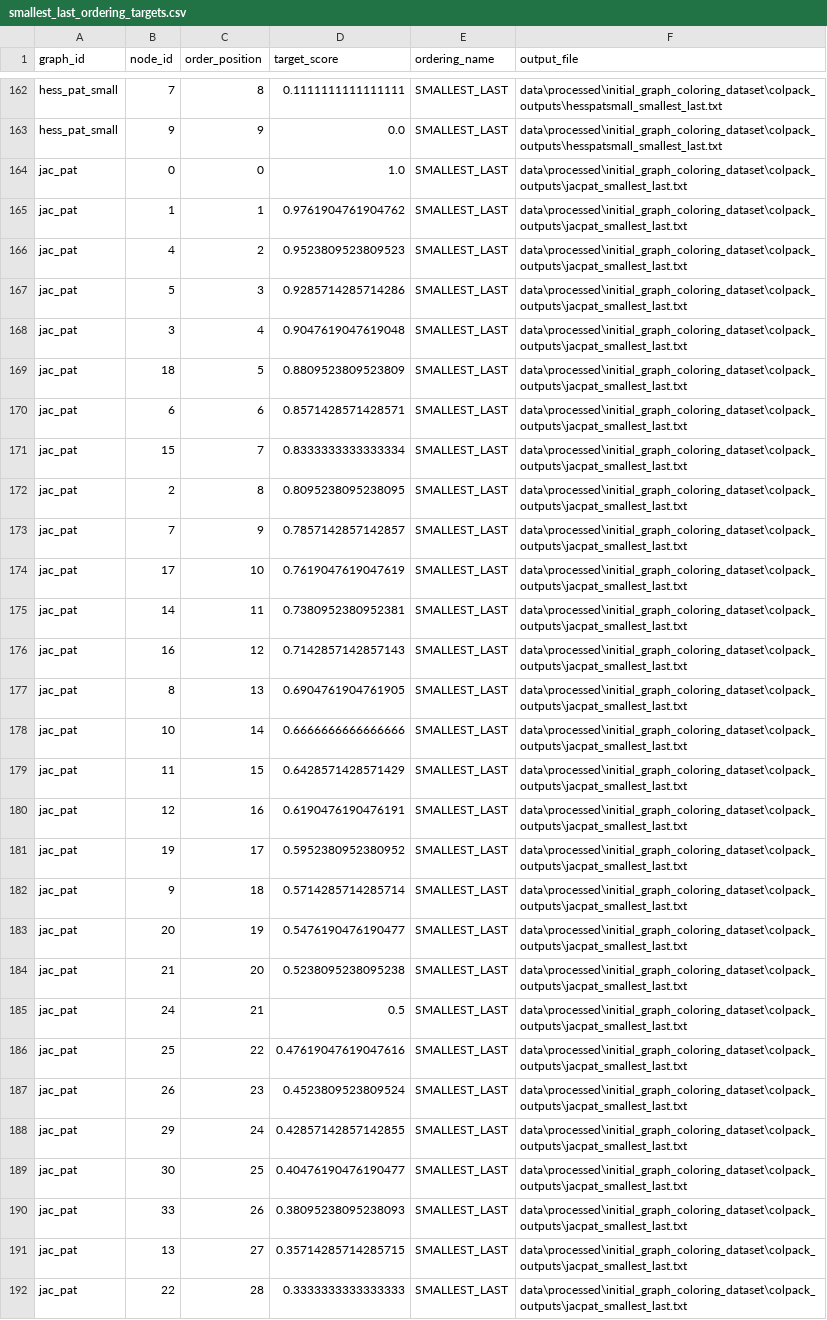
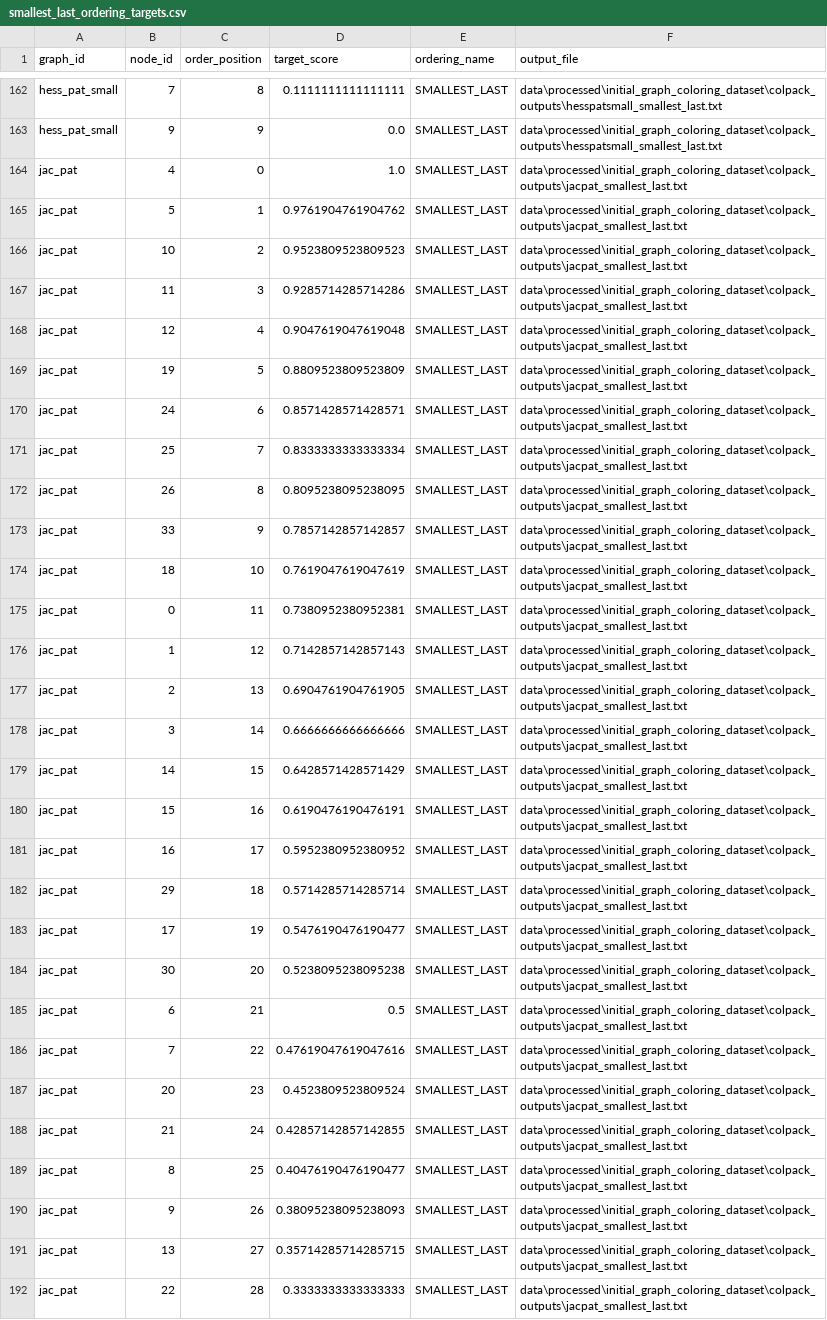
Before and after one commit to tanjilaislam414659/Thesis-implementation, a CSV file: data/processed/initial_graph_coloring_dataset/ordering_targets/smallest_last_ordering_targets.csv, drawn as a sheet; only a part is shown, gaps mark what is left out; the diff names each change by its address in the sheet, - before the commit and + after, or states it on an @@ line.

```diff
--- a/data/processed/initial_graph_coloring_dataset/ordering_targets/smallest_last_ordering_targets.csv
+++ b/data/processed/initial_graph_coloring_dataset/ordering_targets/smallest_last_ordering_targets.csv
-B164 (node_id): 0
+B164 (node_id): 4
-B165 (node_id): 1
+B165 (node_id): 5
-B166 (node_id): 4
+B166 (node_id): 10
-B167 (node_id): 5
+B167 (node_id): 11
-B168 (node_id): 3
+B168 (node_id): 12
-B169 (node_id): 18
+B169 (node_id): 19
-B170 (node_id): 6
+B170 (node_id): 24
-B171 (node_id): 15
+B171 (node_id): 25
-B172 (node_id): 2
+B172 (node_id): 26
-B173 (node_id): 7
+B173 (node_id): 33
-B174 (node_id): 17
+B174 (node_id): 18
-B175 (node_id): 14
+B175 (node_id): 0
-B176 (node_id): 16
+B176 (node_id): 1
-B177 (node_id): 8
+B177 (node_id): 2
-B178 (node_id): 10
+B178 (node_id): 3
-B179 (node_id): 11
+B179 (node_id): 14
-B180 (node_id): 12
+B180 (node_id): 15
-B181 (node_id): 19
+B181 (node_id): 16
-B182 (node_id): 9
+B182 (node_id): 29
-B183 (node_id): 20
+B183 (node_id): 17
-B184 (node_id): 21
+B184 (node_id): 30
-B185 (node_id): 24
+B185 (node_id): 6
-B186 (node_id): 25
+B186 (node_id): 7
-B187 (node_id): 26
+B187 (node_id): 20
-B188 (node_id): 29
+B188 (node_id): 21
-B189 (node_id): 30
+B189 (node_id): 8
-B190 (node_id): 33
+B190 (node_id): 9
```
Also changed, not shown: results/tables/initial_graph_coloring_benchmarks/colpack_initial_benchmark.csv, 28 other files.
